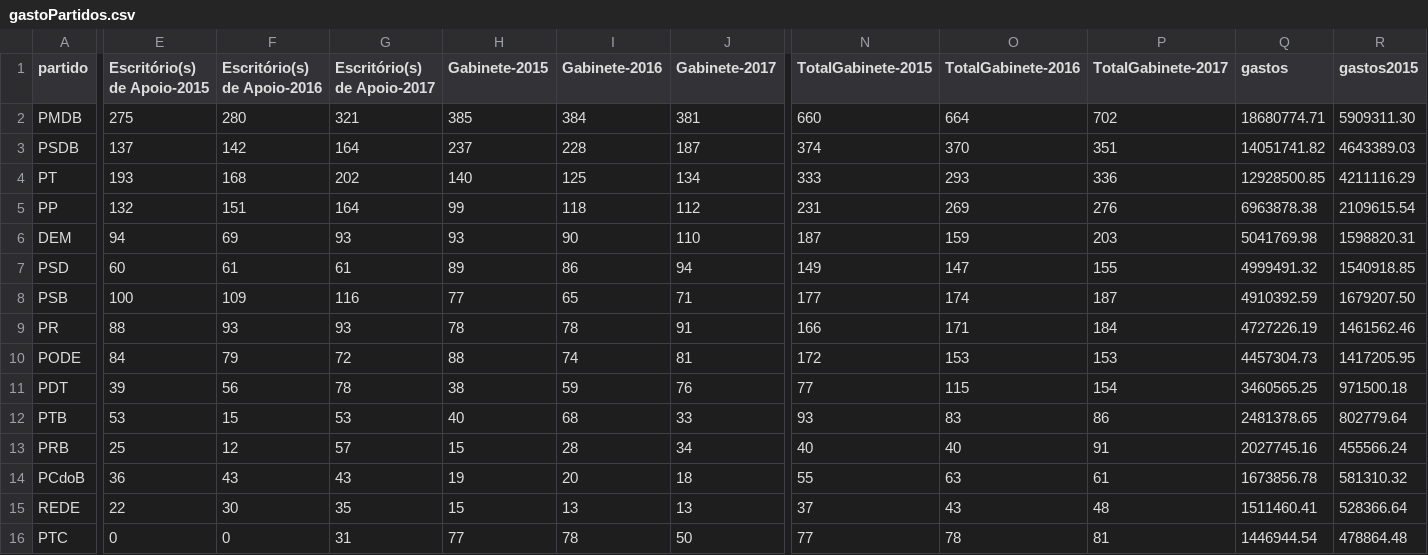
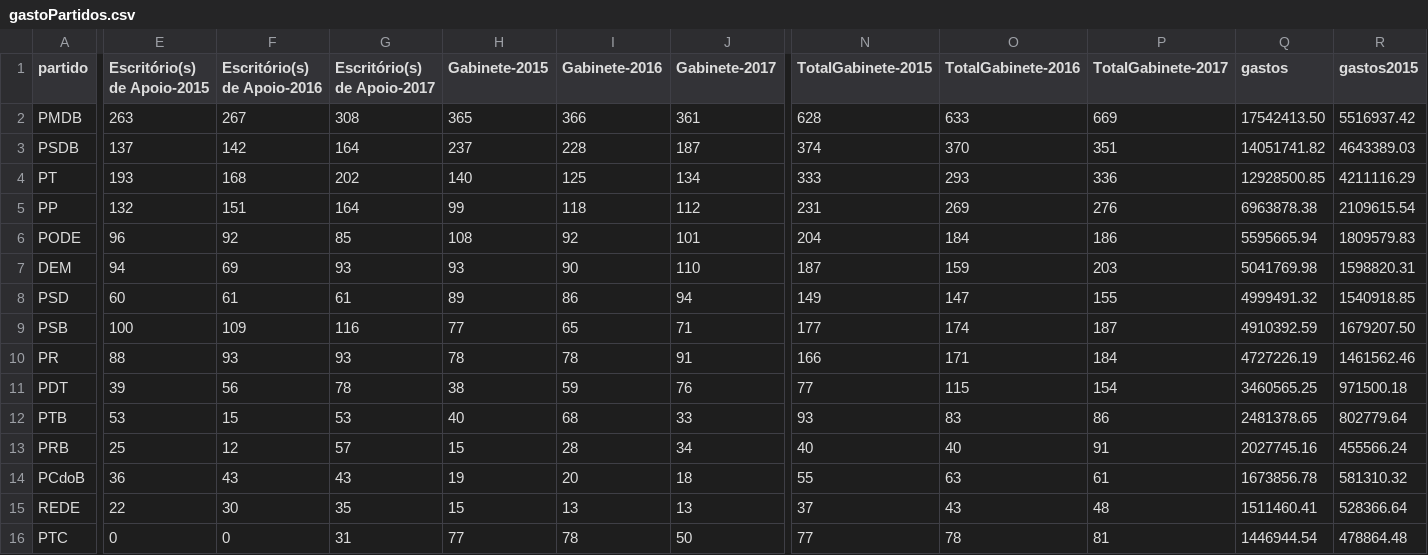
Before and after one commit to RobStelling/senado, a CSV file: csv/gastoPartidos.csv, drawn as a sheet; only a part is shown, gaps mark what is left out; removed rows and columns are numbered as before the commit, all else as after; rows hold the shown columns only; the diff covers the shown part only; the diff names each change by its address in the sheet, - before the commit and + after, or states it on an @@ line.

Commit message:
Atualização de dados do Senado Mudança de partido de Rose Freitas (PMDB-PODE)

```diff
--- a/csv/gastoPartidos.csv
+++ b/csv/gastoPartidos.csv
-E2 (Escritório(s) de Apoio-2015): 275
+E2 (Escritório(s) de Apoio-2015): 263
-F2 (Escritório(s) de Apoio-2016): 280
+F2 (Escritório(s) de Apoio-2016): 267
-G2 (Escritório(s) de Apoio-2017): 321
+G2 (Escritório(s) de Apoio-2017): 308
-H2 (Gabinete-2015): 385
+H2 (Gabinete-2015): 365
-I2 (Gabinete-2016): 384
+I2 (Gabinete-2016): 366
-J2 (Gabinete-2017): 381
+J2 (Gabinete-2017): 361
-N2 (TotalGabinete-2015): 660
+N2 (TotalGabinete-2015): 628
-O2 (TotalGabinete-2016): 664
+O2 (TotalGabinete-2016): 633
-P2 (TotalGabinete-2017): 702
+P2 (TotalGabinete-2017): 669
-Q2 (gastos): 18680774.71
+Q2 (gastos): 17542413.50
-R2 (gastos2015): 5909311.30
+R2 (gastos2015): 5516937.42
+row 6: PODE | 96 | 92 | 85 | 108 | 92 | 101 | 204 | 184 | 186 | 5595665.94 | 1809579.83
-row 10: PODE | 84 | 79 | 72 | 88 | 74 | 81 | 172 | 153 | 153 | 4457304.73 | 1417205.95
```
Also changed, not shown: 2 edited cells elsewhere in this file, csv/senado.csv, 4 other files.
